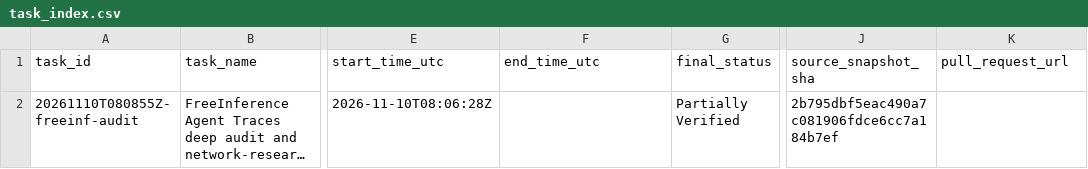
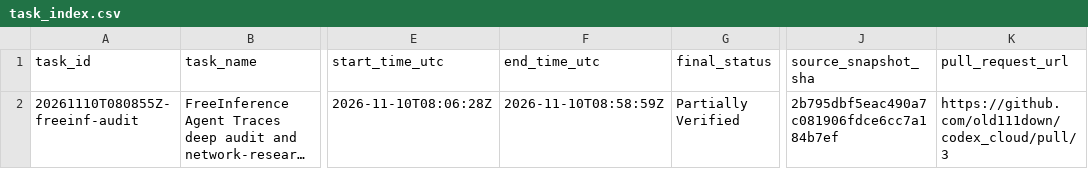
Before and after one commit to old111down/codex_cloud, a CSV file: indexes/task_index.csv, drawn as a sheet; only a part is shown, gaps mark what is left out; long unchanged cells end in …; the diff names each change by its address in the sheet, - before the commit and + after, or states it on an @@ line.

```diff
--- a/indexes/task_index.csv
+++ b/indexes/task_index.csv
-F2 (end_time_utc): (empty)
+F2 (end_time_utc): 2026-11-10T08:58:59Z
-K2 (pull_request_url): (empty)
+K2 (pull_request_url): https://github.com/old111down/codex_cloud/pull/3
```
Also changed, not shown: tasks/freeinference-agentic-traces/20261110T080855Z-freeinf-audit/reports/reproduction_results.csv, 12 other files.
